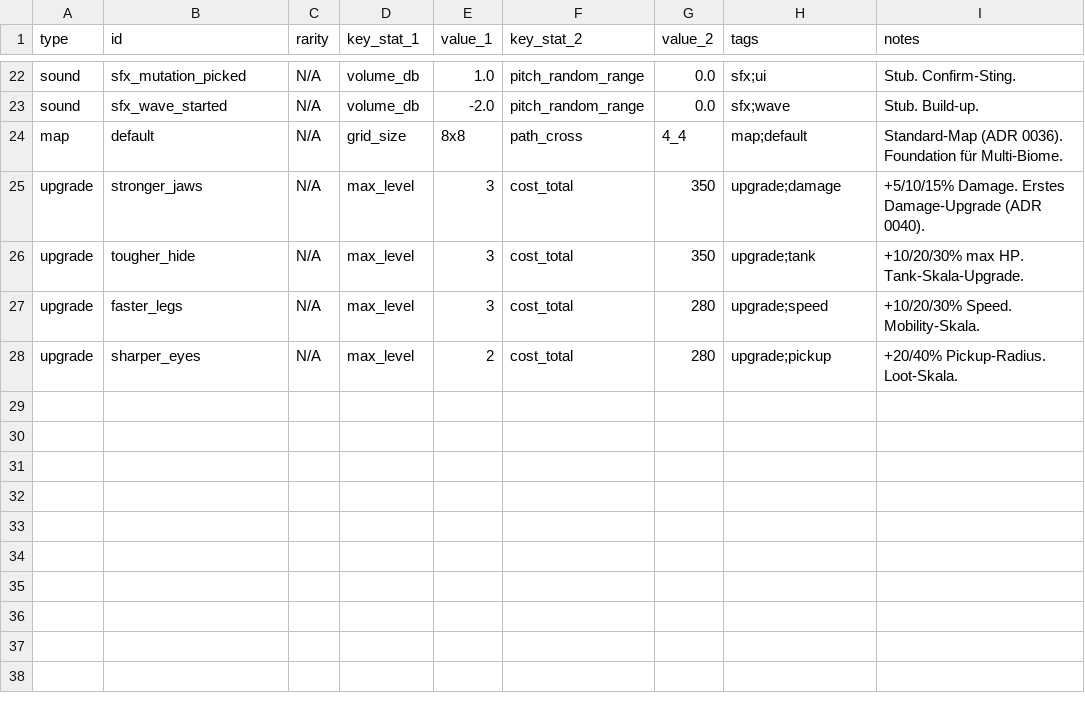
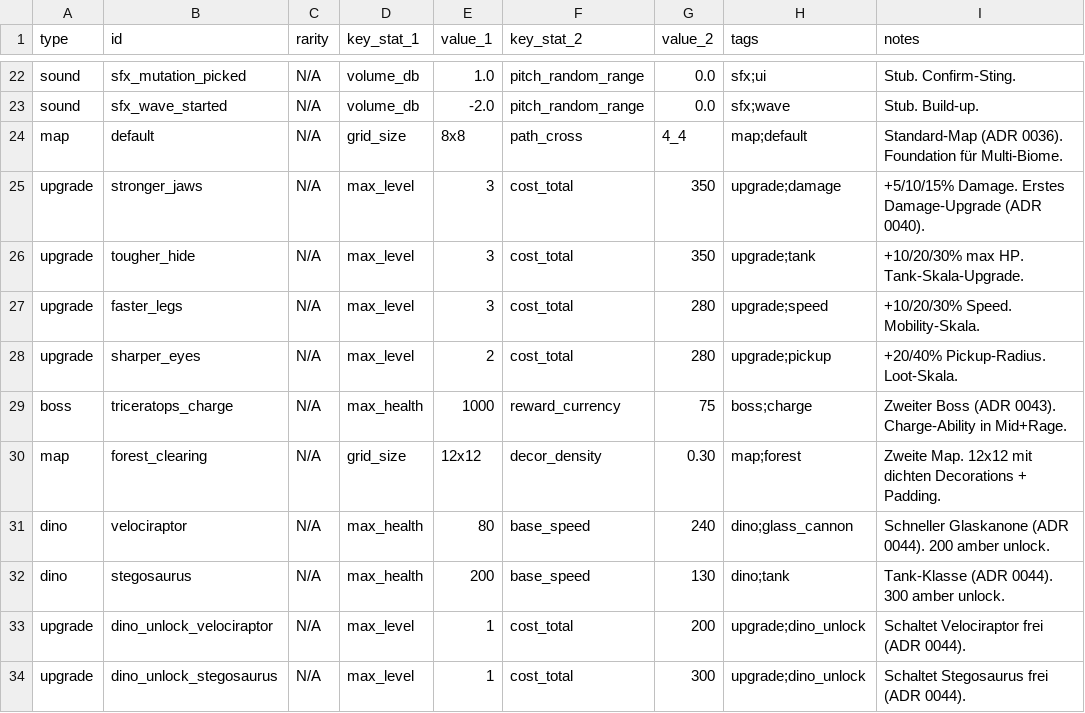
Before and after one commit to roarbeat/DinoSurvivors, a CSV file: BALANCE.csv, drawn as a sheet; only a part is shown, gaps mark what is left out.

Commit message:
release: v0.4.0 — Visual-Polish + Multi-Dino (ADR 0041-0044)

```diff
--- a/BALANCE.csv
+++ b/BALANCE.csv
@@ -28 +28,7 @@ upgrade,faster_legs,N/A,max_level,3,cost_total,280,"upgrade;speed","+10/20/30% S
 upgrade,sharper_eyes,N/A,max_level,2,cost_total,280,"upgrade;pickup","+20/40% Pickup-Radius. Loot-Skala."
+boss,triceratops_charge,N/A,max_health,1000,reward_currency,75,"boss;charge","Zweiter Boss (ADR 0043). Charge-Ability in Mid+Rage."
+map,forest_clearing,N/A,grid_size,12x12,decor_density,0.30,"map;forest","Zweite Map. 12x12 mit dichten Decorations + Padding."
+dino,velociraptor,N/A,max_health,80,base_speed,240,"dino;glass_cannon","Schneller Glaskanone (ADR 0044). 200 amber unlock."
+dino,stegosaurus,N/A,max_health,200,base_speed,130,"dino;tank","Tank-Klasse (ADR 0044). 300 amber unlock."
+upgrade,dino_unlock_velociraptor,N/A,max_level,1,cost_total,200,"upgrade;dino_unlock","Schaltet Velociraptor frei (ADR 0044)."
+upgrade,dino_unlock_stegosaurus,N/A,max_level,1,cost_total,300,"upgrade;dino_unlock","Schaltet Stegosaurus frei (ADR 0044)."
```
Also changed, not shown: 32 other files.
